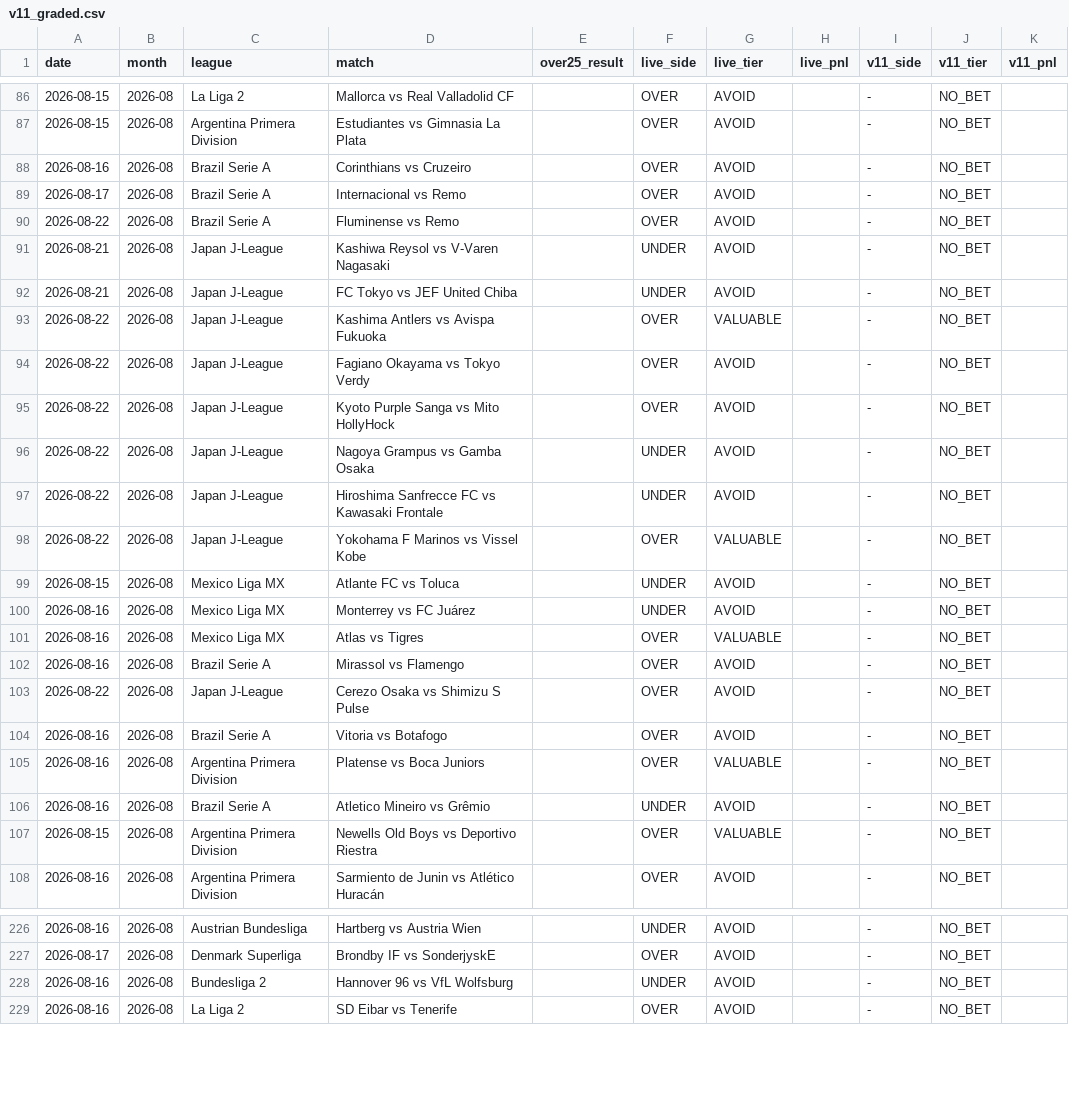
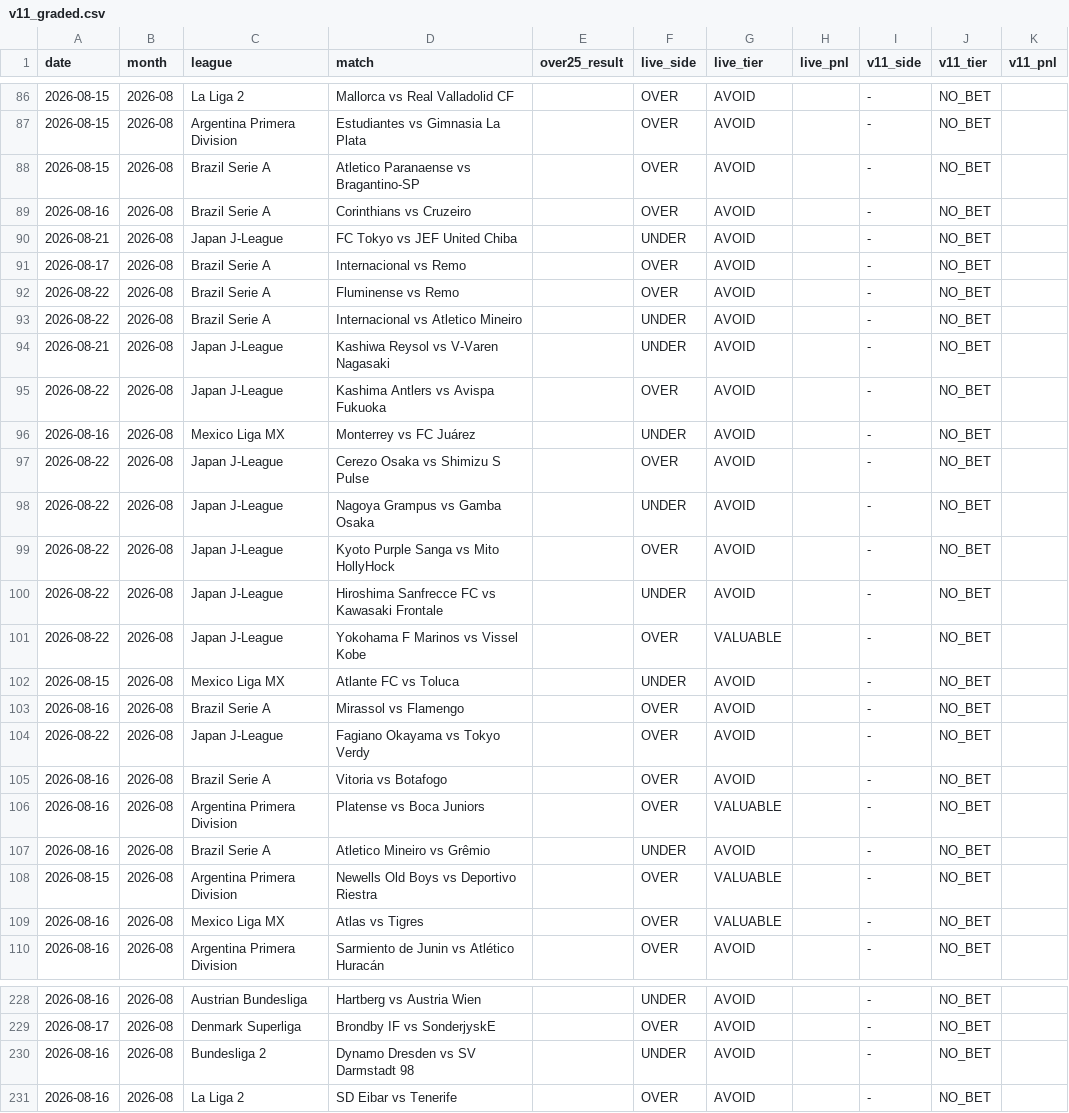
Before and after one commit to NevixAA/wowza_v11, a CSV file: output/v11_graded.csv, drawn as a sheet; only a part is shown, gaps mark what is left out; the diff covers the shown part only.

```diff
--- a/output/v11_graded.csv
+++ b/output/v11_graded.csv
@@ -87,11 +87,14 @@ date,month,league,match,over25_result,live_side,live_tier,live_pnl,v11_side,v11_
 2026-08-15,2026-08,Argentina Primera Division,Estudiantes vs Gimnasia La Plata,,OVER,AVOID,,-,NO_BET,
+2026-08-15,2026-08,Brazil Serie A,Atletico Paranaense vs Bragantino-SP,,OVER,AVOID,,-,NO_BET,
 2026-08-16,2026-08,Brazil Serie A,Corinthians vs Cruzeiro,,OVER,AVOID,,-,NO_BET,
+2026-08-21,2026-08,Japan J-League,FC Tokyo vs JEF United Chiba,,UNDER,AVOID,,-,NO_BET,
 2026-08-17,2026-08,Brazil Serie A,Internacional vs Remo,,OVER,AVOID,,-,NO_BET,
 2026-08-22,2026-08,Brazil Serie A,Fluminense vs Remo,,OVER,AVOID,,-,NO_BET,
+2026-08-22,2026-08,Brazil Serie A,Internacional vs Atletico Mineiro,,UNDER,AVOID,,-,NO_BET,
 2026-08-21,2026-08,Japan J-League,Kashiwa Reysol vs V-Varen Nagasaki,,UNDER,AVOID,,-,NO_BET,
-2026-08-21,2026-08,Japan J-League,FC Tokyo vs JEF United Chiba,,UNDER,AVOID,,-,NO_BET,
-2026-08-22,2026-08,Japan J-League,Kashima Antlers vs Avispa Fukuoka,,OVER,VALUABLE,,-,NO_BET,
-2026-08-22,2026-08,Japan J-League,Fagiano Okayama vs Tokyo Verdy,,OVER,AVOID,,-,NO_BET,
+2026-08-22,2026-08,Japan J-League,Kashima Antlers vs Avispa Fukuoka,,OVER,AVOID,,-,NO_BET,
+2026-08-16,2026-08,Mexico Liga MX,Monterrey vs FC Juárez,,UNDER,AVOID,,-,NO_BET,
+2026-08-22,2026-08,Japan J-League,Cerezo Osaka vs Shimizu S Pulse,,OVER,AVOID,,-,NO_BET,
+2026-08-22,2026-08,Japan J-League,Nagoya Grampus vs Gamba Osaka,,UNDER,AVOID,,-,NO_BET,
 2026-08-22,2026-08,Japan J-League,Kyoto Purple Sanga vs Mito HollyHock,,OVER,AVOID,,-,NO_BET,
-2026-08-22,2026-08,Japan J-League,Nagoya Grampus vs Gamba Osaka,,UNDER,AVOID,,-,NO_BET,
 2026-08-22,2026-08,Japan J-League,Hiroshima Sanfrecce FC vs Kawasaki Frontale,,UNDER,AVOID,,-,NO_BET,
@@ -99,6 +102,4 @@ date,month,league,match,over25_result,live_side,live_tier,live_pnl,v11_side,v11_
 2026-08-15,2026-08,Mexico Liga MX,Atlante FC vs Toluca,,UNDER,AVOID,,-,NO_BET,
-2026-08-16,2026-08,Mexico Liga MX,Monterrey vs FC Juárez,,UNDER,AVOID,,-,NO_BET,
-2026-08-16,2026-08,Mexico Liga MX,Atlas vs Tigres,,OVER,VALUABLE,,-,NO_BET,
 2026-08-16,2026-08,Brazil Serie A,Mirassol vs Flamengo,,OVER,AVOID,,-,NO_BET,
-2026-08-22,2026-08,Japan J-League,Cerezo Osaka vs Shimizu S Pulse,,OVER,AVOID,,-,NO_BET,
+2026-08-22,2026-08,Japan J-League,Fagiano Okayama vs Tokyo Verdy,,OVER,AVOID,,-,NO_BET,
 2026-08-16,2026-08,Brazil Serie A,Vitoria vs Botafogo,,OVER,AVOID,,-,NO_BET,
@@ -107,2 +108,3 @@ date,month,league,match,over25_result,live_side,live_tier,live_pnl,v11_side,v11_
 2026-08-15,2026-08,Argentina Primera Division,Newells Old Boys vs Deportivo Riestra,,OVER,VALUABLE,,-,NO_BET,
+2026-08-16,2026-08,Mexico Liga MX,Atlas vs Tigres,,OVER,VALUABLE,,-,NO_BET,
 2026-08-16,2026-08,Argentina Primera Division,Sarmiento de Junin vs Atlético Huracán,,OVER,AVOID,,-,NO_BET,
@@ -227,3 +229,3 @@ date,month,league,match,over25_result,live_side,live_tier,live_pnl,v11_side,v11_
 2026-08-17,2026-08,Denmark Superliga,Brondby IF vs SonderjyskE,,OVER,AVOID,,-,NO_BET,
-2026-08-16,2026-08,Bundesliga 2,Hannover 96 vs VfL Wolfsburg,,UNDER,AVOID,,-,NO_BET,
+2026-08-16,2026-08,Bundesliga 2,Dynamo Dresden vs SV Darmstadt 98,,UNDER,AVOID,,-,NO_BET,
 2026-08-16,2026-08,La Liga 2,SD Eibar vs Tenerife,,OVER,AVOID,,-,NO_BET,
```
Also changed, not shown: 35 moved rows and 8 edited cells elsewhere in this file, output/v11_shadow_log.csv.
